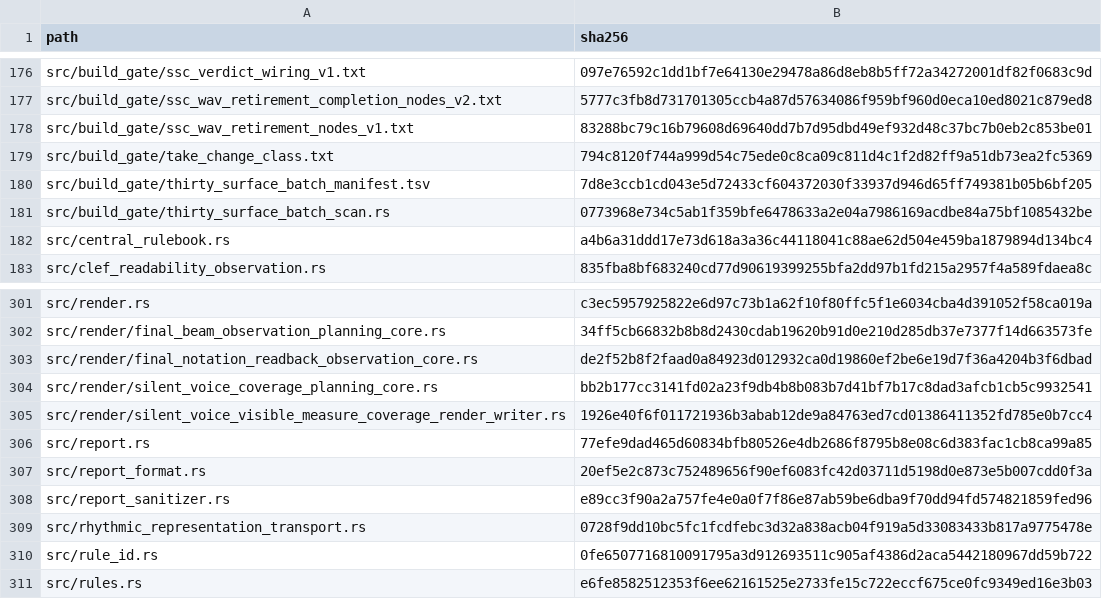
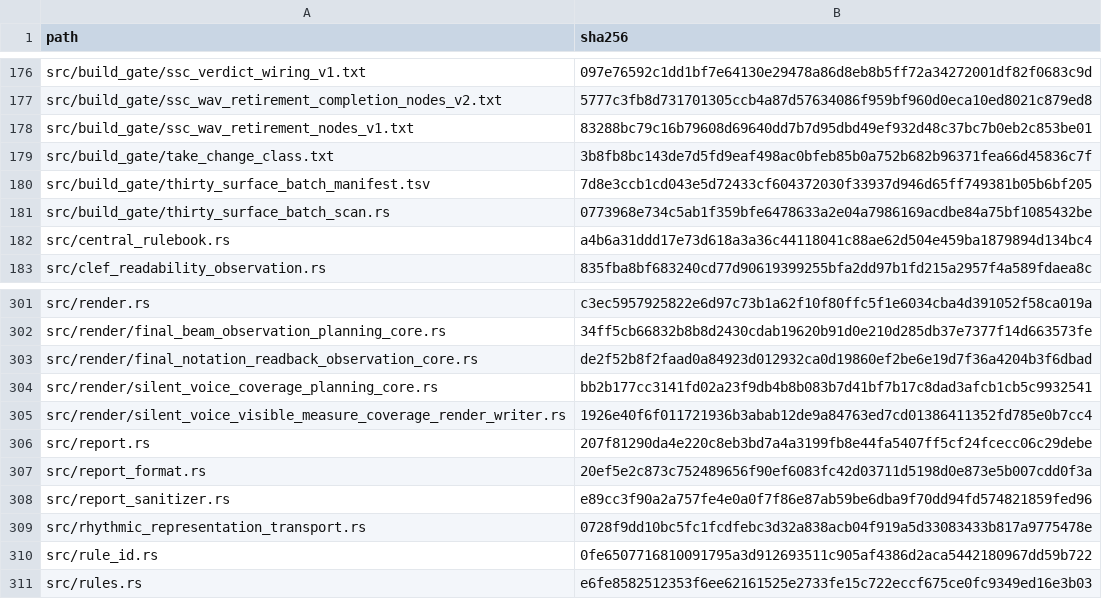
Before and after one commit to Funcry241/EtuSchlopf, a TSV file: docs/evidence/r1528/candidate_runtime_sha256.tsv, drawn as a sheet; only a part is shown, gaps mark what is left out.

```diff
--- a/docs/evidence/r1528/candidate_runtime_sha256.tsv
+++ b/docs/evidence/r1528/candidate_runtime_sha256.tsv
@@ -178,3 +178,3 @@ src/build_gate/ssc_wav_retirement_completion_nodes_v2.txt	5777c3fb8d731701305ccb
 src/build_gate/ssc_wav_retirement_nodes_v1.txt	83288bc79c16b79608d69640dd7b7d95dbd49ef932d48c37bc7b0eb2c853be01
-src/build_gate/take_change_class.txt	794c8120f744a999d54c75ede0c8ca09c811d4c1f2d82ff9a51db73ea2fc5369
+src/build_gate/take_change_class.txt	3b8fb8bc143de7d5fd9eaf498ac0bfeb85b0a752b682b96371fea66d45836c7f
 src/build_gate/thirty_surface_batch_manifest.tsv	7d8e3ccb1cd043e5d72433cf604372030f33937d946d65ff749381b05b6bf205
@@ -305,3 +305,3 @@ src/render/silent_voice_coverage_planning_core.rs	bb2b177cc3141fd02a23f9db4b8b08
 src/render/silent_voice_visible_measure_coverage_render_writer.rs	1926e40f6f011721936b3abab12de9a84763ed7cd01386411352fd785e0b7cc4
-src/report.rs	77efe9dad465d60834bfb80526e4db2686f8795b8e08c6d383fac1cb8ca99a85
+src/report.rs	207f81290da4e220c8eb3bd7a4a3199fb8e44fa5407ff5cf24fcecc06c29debe
 src/report_format.rs	20ef5e2c873c752489656f90ef6083fc42d03711d5198d0e873e5b007cdd0f3a
```
Also changed, not shown: 5 other files.
